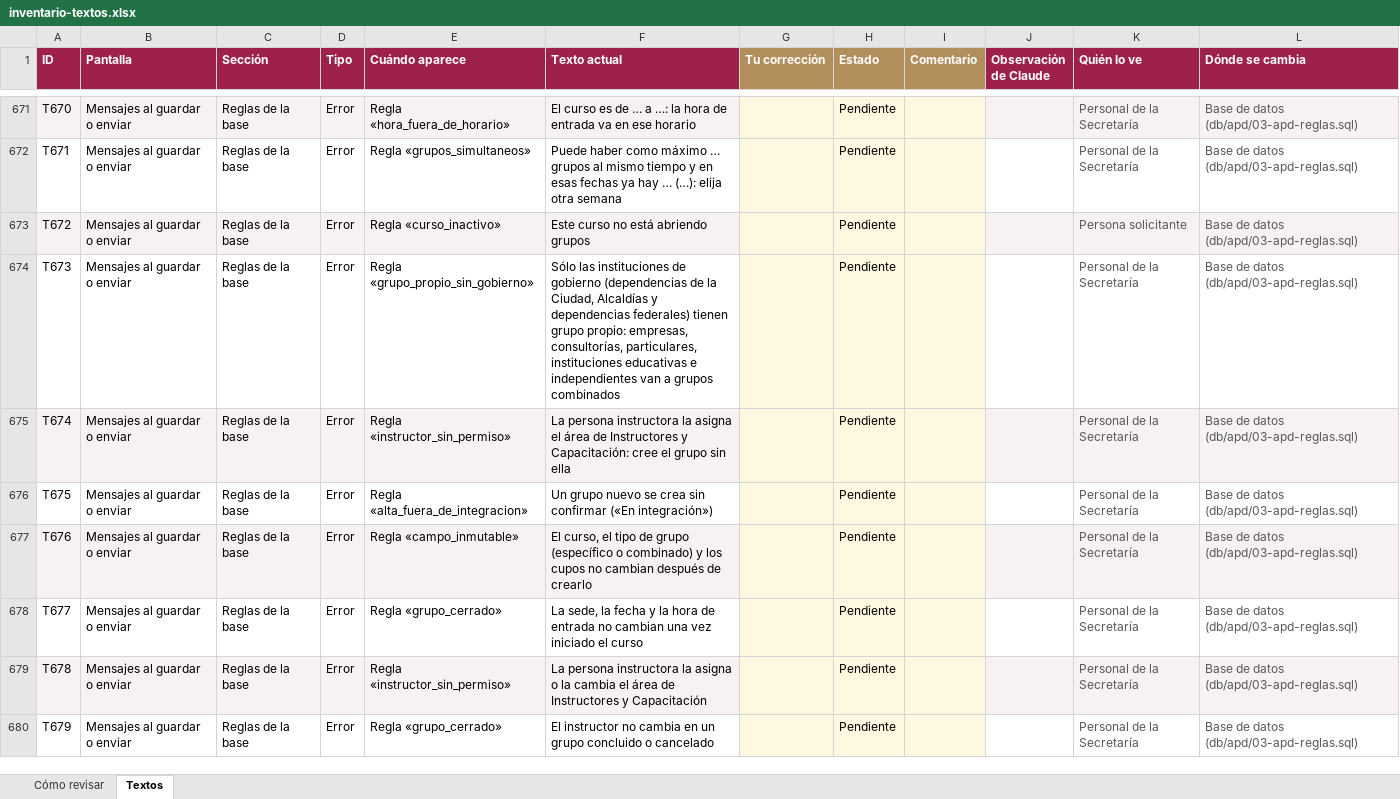
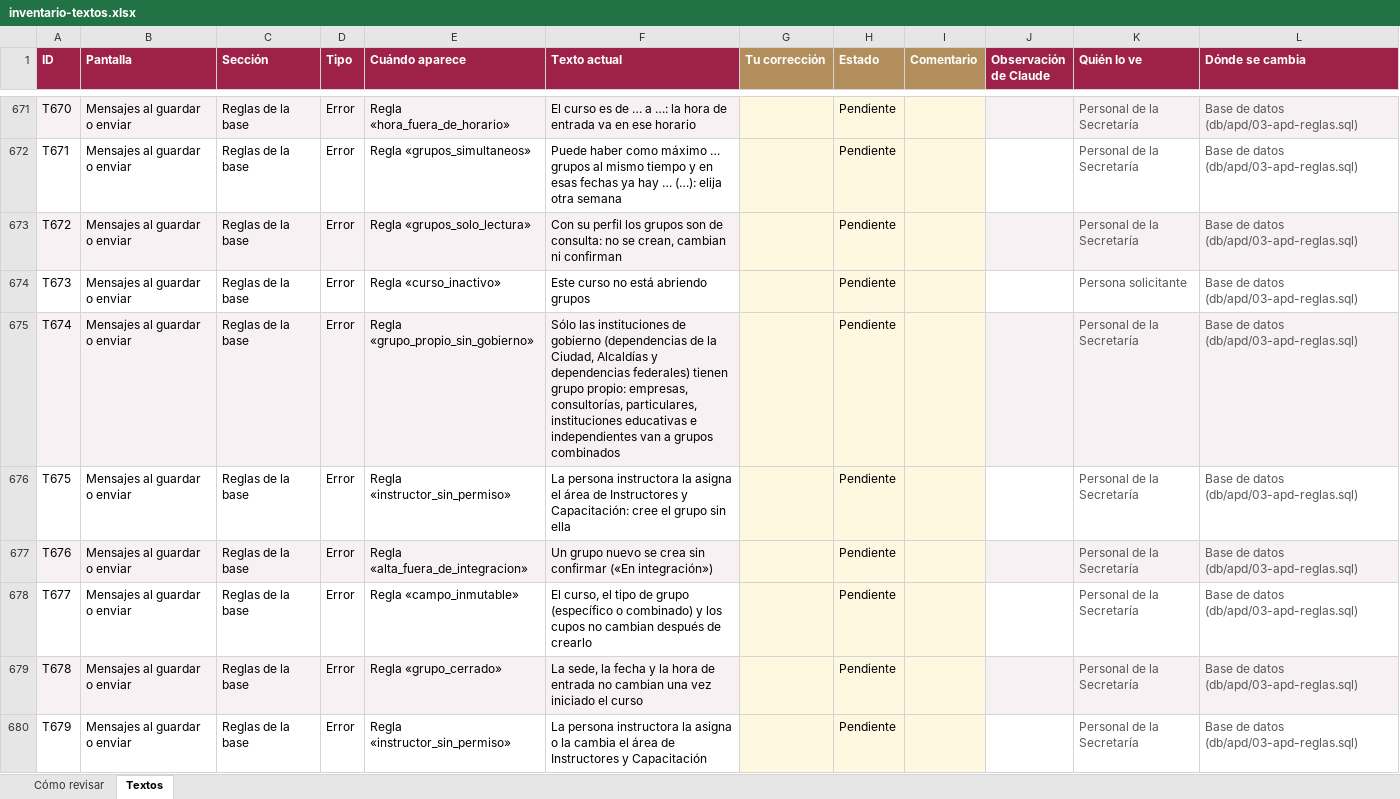
Before and after one commit to SedemaOficina/acreditaciones-arbolado, an Excel workbook: docs/textos/inventario-textos.xlsx, sheet Textos, drawn as a sheet; only a part is shown, gaps mark what is left out; values as stored, in another font and other column widths than the file's, no borders; conditional formats not drawn; the diff covers the shown part only; the diff names each change by its address in the sheet, - before the commit and + after, or states it on an @@ line.

```diff
--- a/docs/textos/inventario-textos.xlsx (sheet Textos)
+++ b/docs/textos/inventario-textos.xlsx (sheet Textos)
-E673 (Cuándo aparece): Regla «curso_inactivo»
+E673 (Cuándo aparece): Regla «grupos_solo_lectura»
-F673 (Texto actual): Este curso no está abriendo grupos
+F673 (Texto actual): Con su perfil los grupos son de consulta: no se crean, cambian ni confirman
-K673 (Quién lo ve): Persona solicitante
+K673 (Quién lo ve): Personal de la Secretaría
-E674 (Cuándo aparece): Regla «grupo_propio_sin_gobierno»
+E674 (Cuándo aparece): Regla «curso_inactivo»
-F674 (Texto actual): Sólo las instituciones de gobierno (dependencias de la Ciudad, Alcaldías y dependencias federales) tienen grupo propio: empresas, consultorías, particulares, instituciones educativas e independientes van a grupos combinados
+F674 (Texto actual): Este curso no está abriendo grupos
-K674 (Quién lo ve): Personal de la Secretaría
+K674 (Quién lo ve): Persona solicitante
-E675 (Cuándo aparece): Regla «instructor_sin_permiso»
+E675 (Cuándo aparece): Regla «grupo_propio_sin_gobierno»
-F675 (Texto actual): La persona instructora la asigna el área de Instructores y Capacitación: cree el grupo sin ella
+F675 (Texto actual): Sólo las instituciones de gobierno (dependencias de la Ciudad, Alcaldías y dependencias federales) tienen grupo propio: empresas, consultorías, particulares, instituciones educativas e independientes van a grupos combinados
-E676 (Cuándo aparece): Regla «alta_fuera_de_integracion»
+E676 (Cuándo aparece): Regla «instructor_sin_permiso»
-F676 (Texto actual): Un grupo nuevo se crea sin confirmar («En integración»)
+F676 (Texto actual): La persona instructora la asigna el área de Instructores y Capacitación: cree el grupo sin ella
-E677 (Cuándo aparece): Regla «campo_inmutable»
+E677 (Cuándo aparece): Regla «alta_fuera_de_integracion»
-F677 (Texto actual): El curso, el tipo de grupo (específico o combinado) y los cupos no cambian después de crearlo
+F677 (Texto actual): Un grupo nuevo se crea sin confirmar («En integración»)
-E678 (Cuándo aparece): Regla «grupo_cerrado»
+E678 (Cuándo aparece): Regla «campo_inmutable»
-F678 (Texto actual): La sede, la fecha y la hora de entrada no cambian una vez iniciado el curso
+F678 (Texto actual): El curso, el tipo de grupo (específico o combinado) y los cupos no cambian después de crearlo
-E679 (Cuándo aparece): Regla «instructor_sin_permiso»
+E679 (Cuándo aparece): Regla «grupo_cerrado»
-F679 (Texto actual): La persona instructora la asigna o la cambia el área de Instructores y Capacitación
+F679 (Texto actual): La sede, la fecha y la hora de entrada no cambian una vez iniciado el curso
-E680 (Cuándo aparece): Regla «grupo_cerrado»
+E680 (Cuándo aparece): Regla «instructor_sin_permiso»
-F680 (Texto actual): El instructor no cambia en un grupo concluido o cancelado
+F680 (Texto actual): La persona instructora la asigna o la cambia el área de Instructores y Capacitación
```
Also changed, not shown: 1 added row and 562 edited cells elsewhere in this sheet, sheet Cómo revisar, 4 other files.
